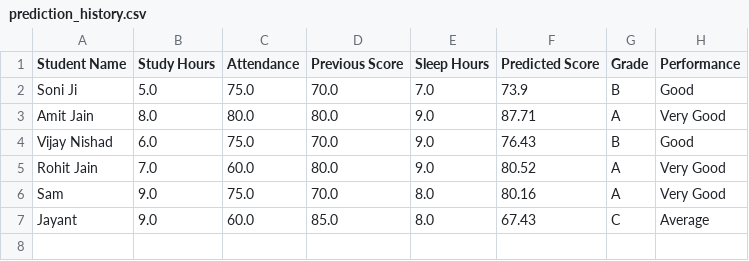
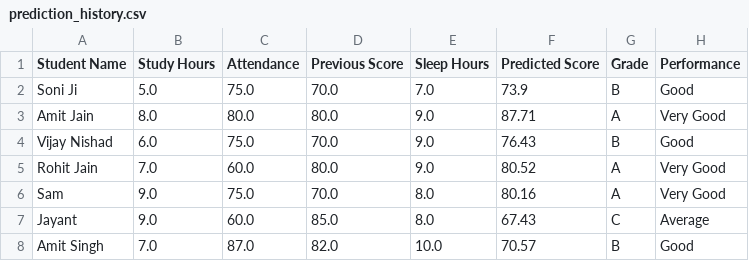
Before and after one commit to adityanath789/Student_Performance, a CSV file: Reports/prediction_history.csv, drawn as a sheet.

Commit message:
Complete Student Performance Prediction System

```diff
--- a/Reports/prediction_history.csv
+++ b/Reports/prediction_history.csv
@@ -7 +7,2 @@ Sam,9.0,75.0,70.0,8.0,80.16,A,Very Good
 Jayant ,9.0,60.0,85.0,8.0,67.43,C,Average
+Amit Singh,7.0,87.0,82.0,10.0,70.57,B,Good
```
Also changed, not shown: 4 other files.
